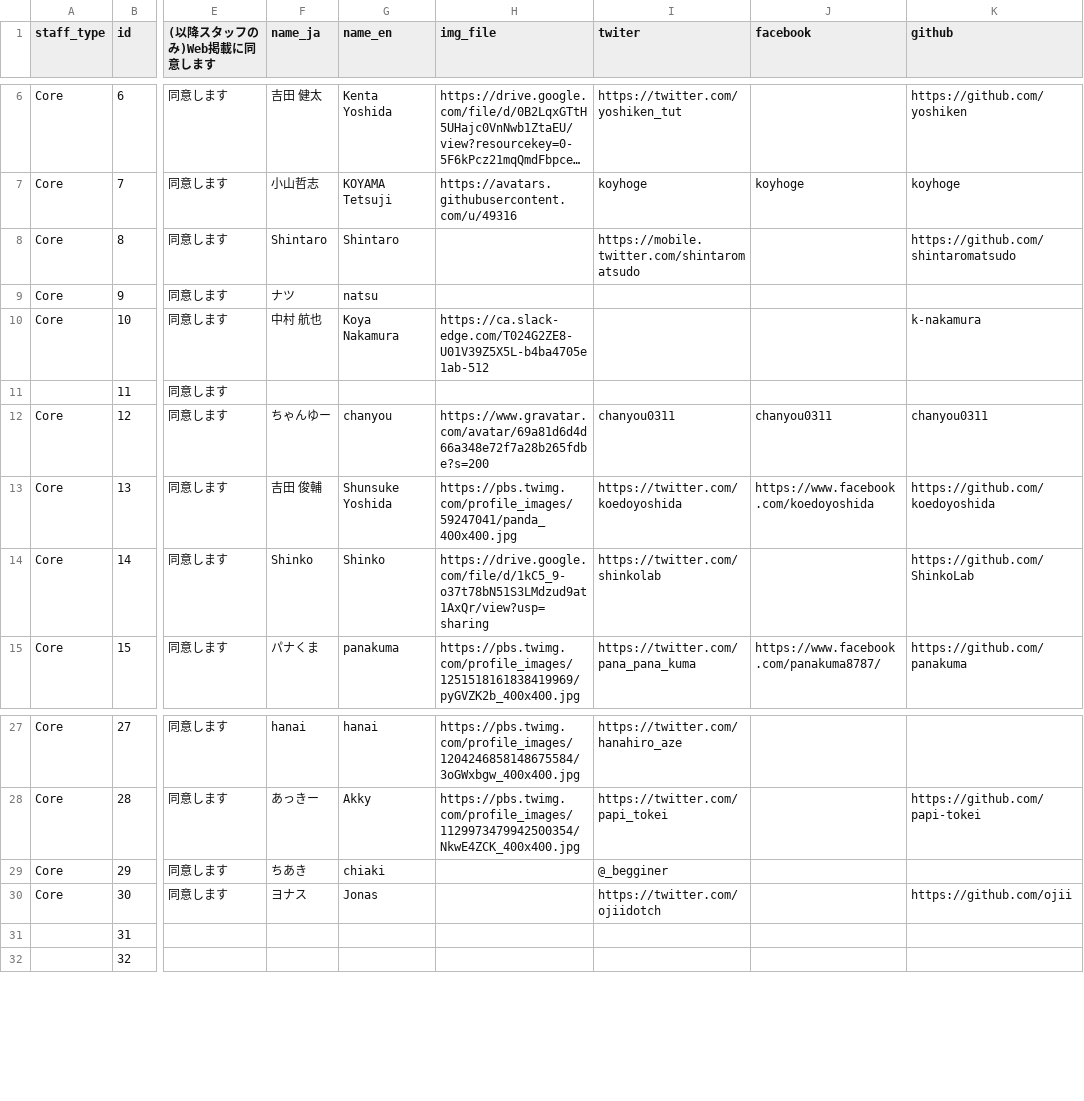
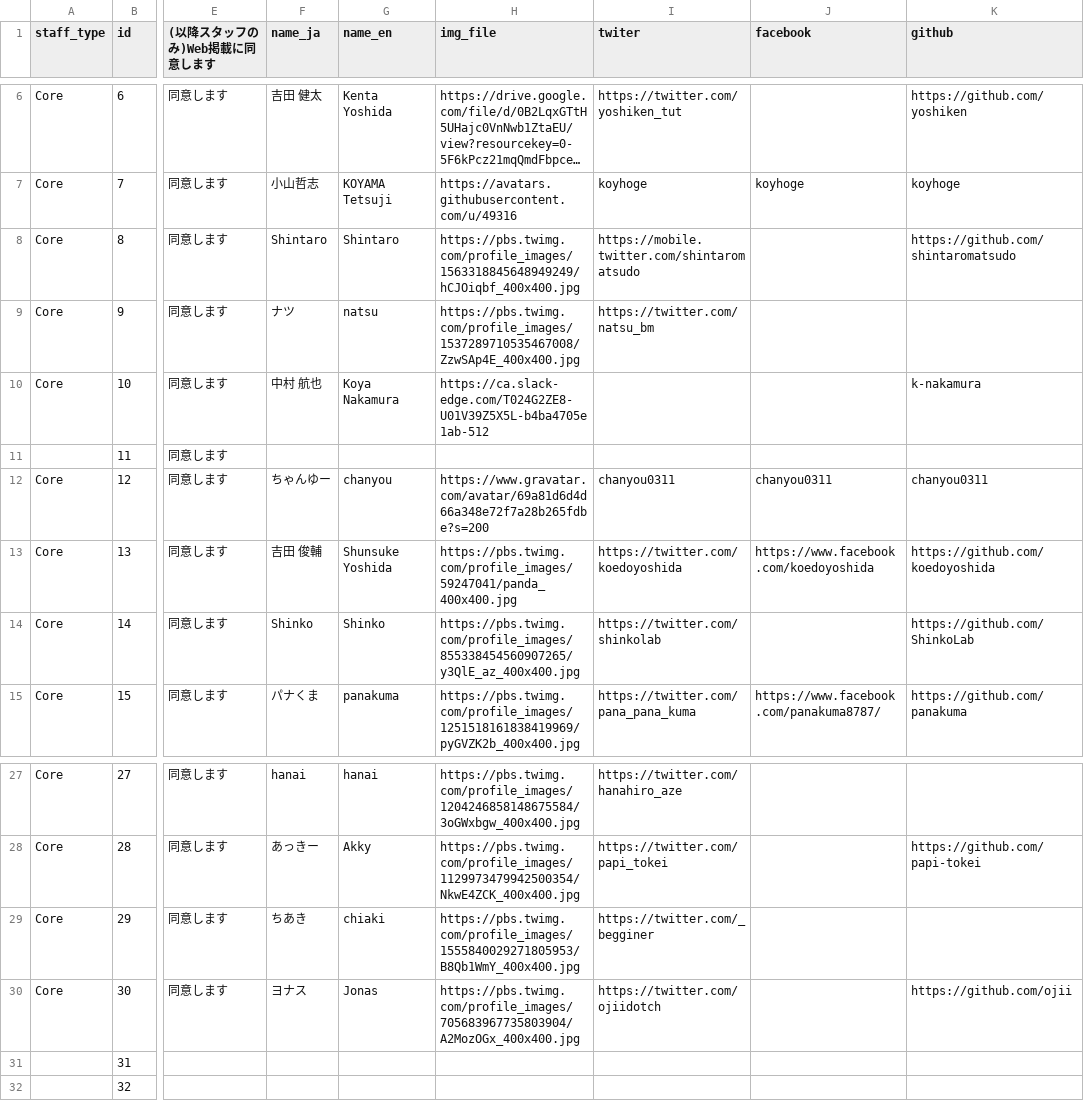
Before and after one commit to pyconjp/pycon.jp.2022, a CSV file: content/staffs.csv, drawn as a sheet; only a part is shown, gaps mark what is left out; long unchanged cells end in …; the diff names each change by its address in the sheet, - before the commit and + after, or states it on an @@ line.

Commit message:
update staff image.

```diff
--- a/content/staffs.csv
+++ b/content/staffs.csv
-H8 (img_file): (empty)
+H8 (img_file): https://pbs.twimg.com/profile_images/1563318845648949249/hCJOiqbf_400x400.jpg
-H9 (img_file): (empty)
+H9 (img_file): https://pbs.twimg.com/profile_images/1537289710535467008/ZzwSAp4E_400x400.jpg
-I9 (twiter): (empty)
+I9 (twiter): https://twitter.com/natsu_bm
-H14 (img_file): https://drive.google.com/file/d/1kC5_9-o37t78bN51S3LMdzud9at1AxQr/view?usp=sharing
+H14 (img_file): https://pbs.twimg.com/profile_images/855338454560907265/y3QlE_az_400x400.jpg
-H29 (img_file): (empty)
+H29 (img_file): https://pbs.twimg.com/profile_images/1555840029271805953/B8Qb1WmY_400x400.jpg
-I29 (twiter): @_begginer
+I29 (twiter): https://twitter.com/_begginer
-H30 (img_file): (empty)
+H30 (img_file): https://pbs.twimg.com/profile_images/705683967735803904/A2MozOGx_400x400.jpg
```
